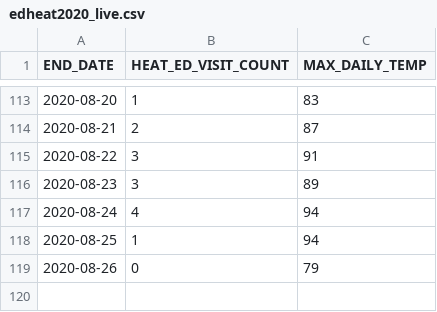
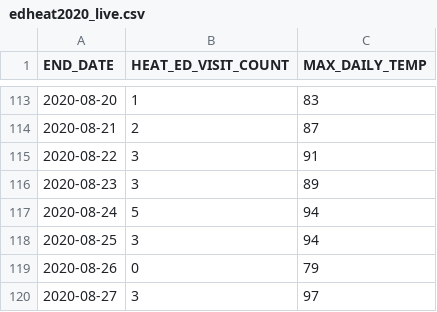
Before and after one commit to nycehs/heat-syndrome-data, a CSV file: edheat2020_live.csv, drawn as a sheet; only a part is shown, gaps mark what is left out.

Commit message:
Regular auto-commit

```diff
--- a/edheat2020_live.csv
+++ b/edheat2020_live.csv
@@ -116,4 +116,5 @@
 2020-08-23,3,89
-2020-08-24,4,94
-2020-08-25,1,94
+2020-08-24,5,94
+2020-08-25,3,94
 2020-08-26,0,79
+2020-08-27,3,97
```
